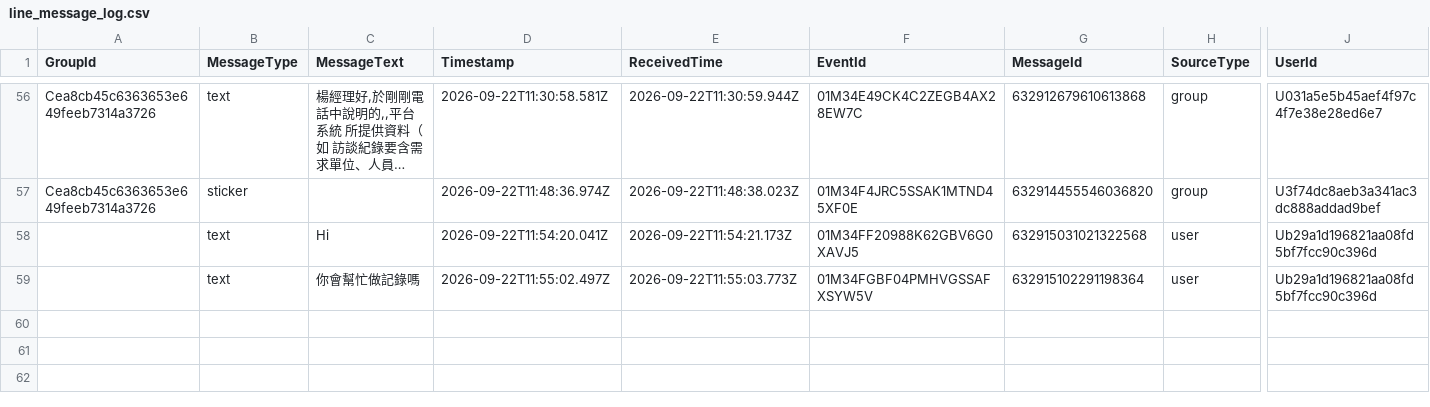
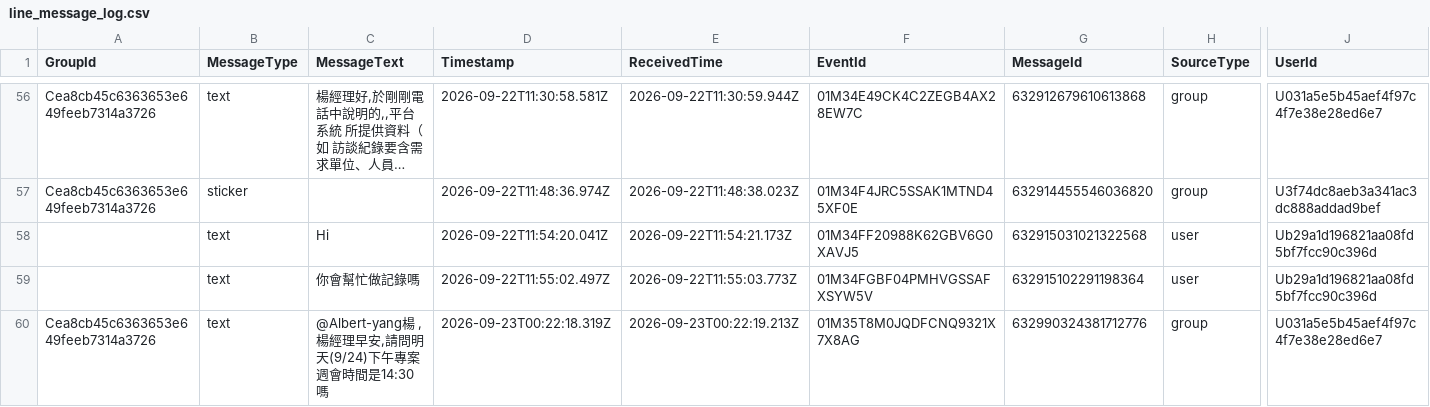
Before and after one commit to snwang14/FET-LineBot, a CSV file: reports/line_message_log.csv, drawn as a sheet; only a part is shown, gaps mark what is left out; long unchanged cells end in …; rows hold the shown columns only; the diff names each change by its address in the sheet, - before the commit and + after, or states it on an @@ line.

```diff
--- a/reports/line_message_log.csv
+++ b/reports/line_message_log.csv
+row 60: Cea8cb45c6363653e649feeb7314a3726 | text | @Albert-yang楊 ,楊經理早安,請問明天(9/24)下午專案週會時間是14:30嗎 | 2026-09-23T00:22:18.319Z | 2026-09-23T00:22:19.213Z | 01M35T8M0JQDFCNQ9321X7X8AG | 632990324381712776 | group | U031a5e5b45aef4f97c4f7e38e28ed6e7
```
